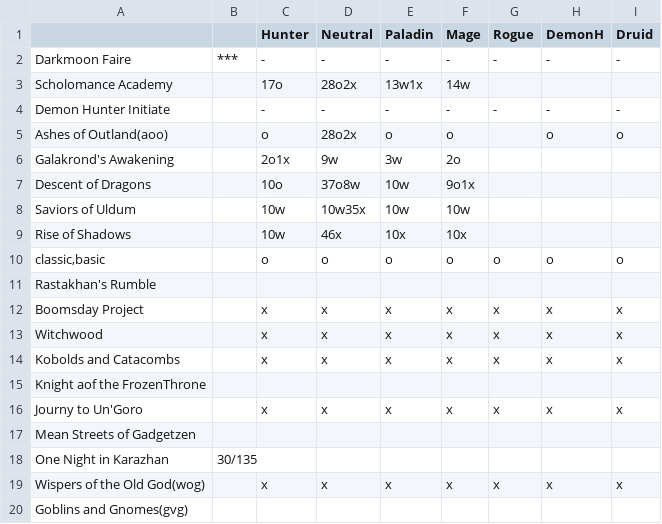
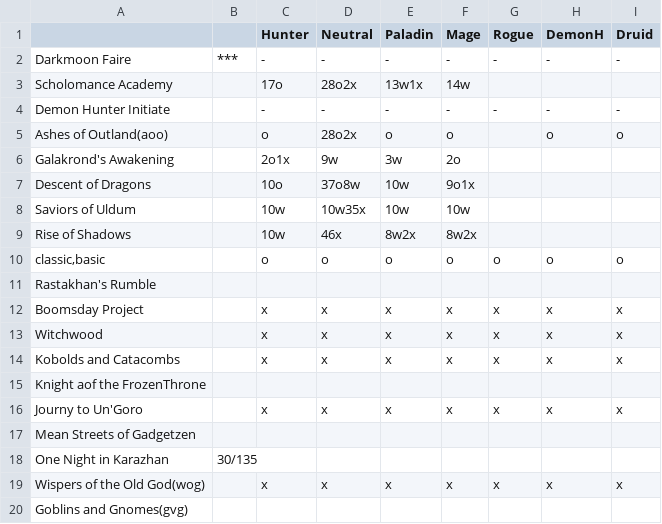
Before and after one commit to aharalabMeiji/fireplaceAharaLab, a CSV file: fireplaceAharaLab/HearthstoneCardAbilities.csv, drawn as a sheet.

Commit message:
mage-shadows いちおう

```diff
--- a/fireplaceAharaLab/HearthstoneCardAbilities.csv
+++ b/fireplaceAharaLab/HearthstoneCardAbilities.csv
@@ -8,3 +8,3 @@ Descent of Dragons,,10o,37o8w,10w,9o1x,,,
 Saviors of Uldum,,10w,10w35x,10w,10w,,,
-Rise of Shadows,,10w,46x,10x,10x,,,
+Rise of Shadows,,10w,46x,8w2x,8w2x,,,
 "classic,basic",,o,o,o,o,o,o,o
```
Also changed, not shown: 4 other files.
